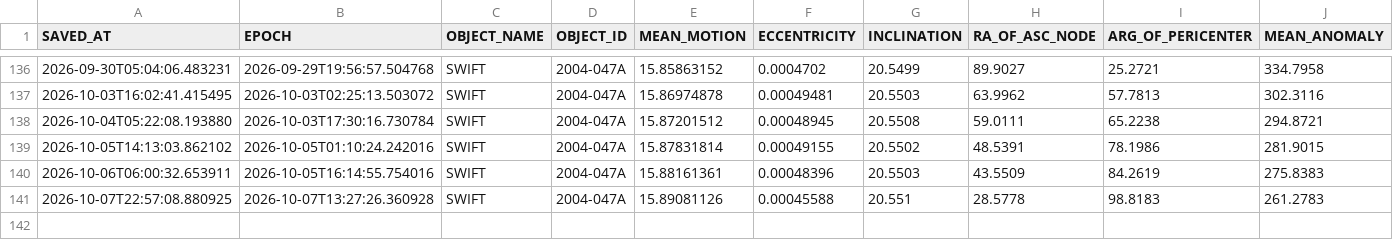
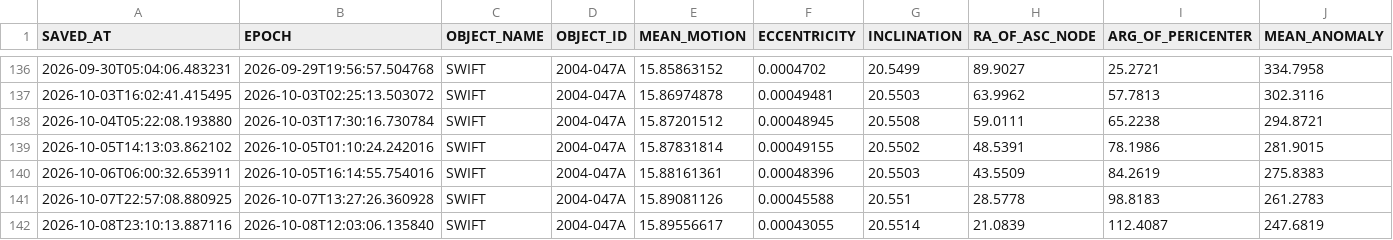
Before and after one commit to AstroAure/CelesTrak-Live-Downloader, a CSV file: data/2004-047A.csv, drawn as a sheet; only a part is shown, gaps mark what is left out; rows hold the shown columns only; the diff names each change by its address in the sheet, - before the commit and + after, or states it on an @@ line.

```diff
--- a/data/2004-047A.csv
+++ b/data/2004-047A.csv
+row 142: 2026-10-08T23:10:13.887116 | 2026-10-08T12:03:06.135840 | SWIFT | 2004-047A | 15.89556617 | 0.00043055 | 20.5514 | 21.0839 | 112.4087 | 247.6819
```
Also changed, not shown: 1 other file.
